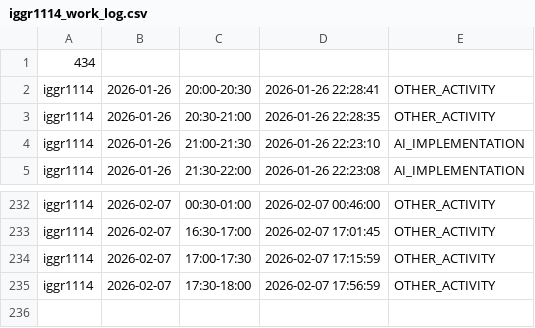
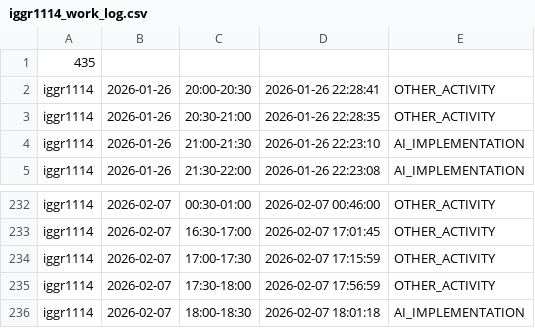
Before and after one commit to ShishalovMV/task-tracker-data, a CSV file: iggr1114_work_log.csv, drawn as a sheet; only a part is shown, gaps mark what is left out.

Commit message:
Update iggr1114_work_log.csv (version 435)

```diff
--- a/iggr1114_work_log.csv
+++ b/iggr1114_work_log.csv
@@ -1,2 +1,2 @@
-434
+435
 iggr1114|2026-01-26|20:00-20:30|2026-01-26 22:28:41|OTHER_ACTIVITY
@@ -235 +235,2 @@ iggr1114|2026-02-07|17:00-17:30|2026-02-07 17:15:59|OTHER_ACTIVITY
 iggr1114|2026-02-07|17:30-18:00|2026-02-07 17:56:59|OTHER_ACTIVITY
+iggr1114|2026-02-07|18:00-18:30|2026-02-07 18:01:18|AI_IMPLEMENTATION
```
